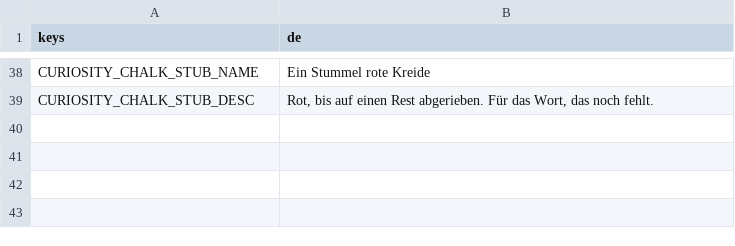
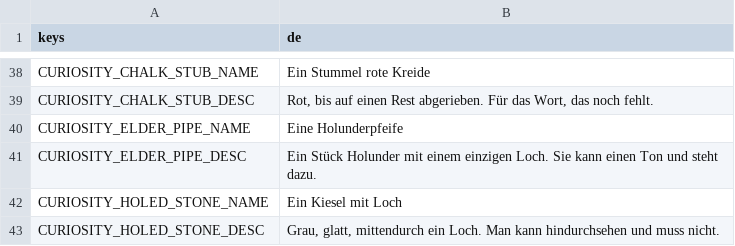
Before and after one commit to Stanzlu/Game, a CSV file: content/locale/items.csv, drawn as a sheet; only a part is shown, gaps mark what is left out; the diff names each change by its address in the sheet, - before the commit and + after, or states it on an @@ line.

```diff
--- a/content/locale/items.csv
+++ b/content/locale/items.csv
+row 40: CURIOSITY_ELDER_PIPE_NAME | Eine Holunderpfeife
+row 41: CURIOSITY_ELDER_PIPE_DESC | Ein Stück Holunder mit einem einzigen Loch. Sie kann einen Ton und steht dazu.
+row 42: CURIOSITY_HOLED_STONE_NAME | Ein Kiesel mit Loch
+row 43: CURIOSITY_HOLED_STONE_DESC | Grau, glatt, mittendurch ein Loch. Man kann hindurchsehen und muss nicht.
```
Also changed, not shown: content/locale/journal.csv, content/locale/ui.csv, 16 other files.
